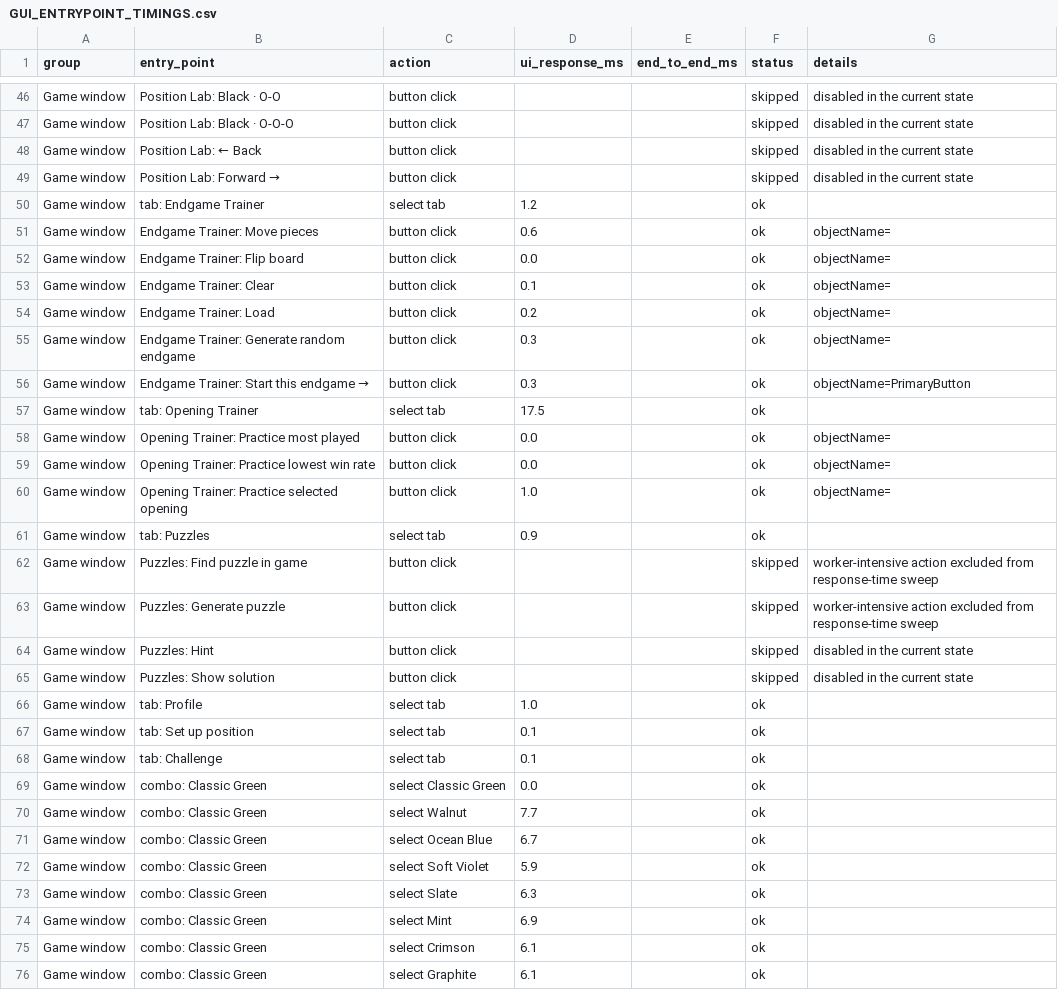
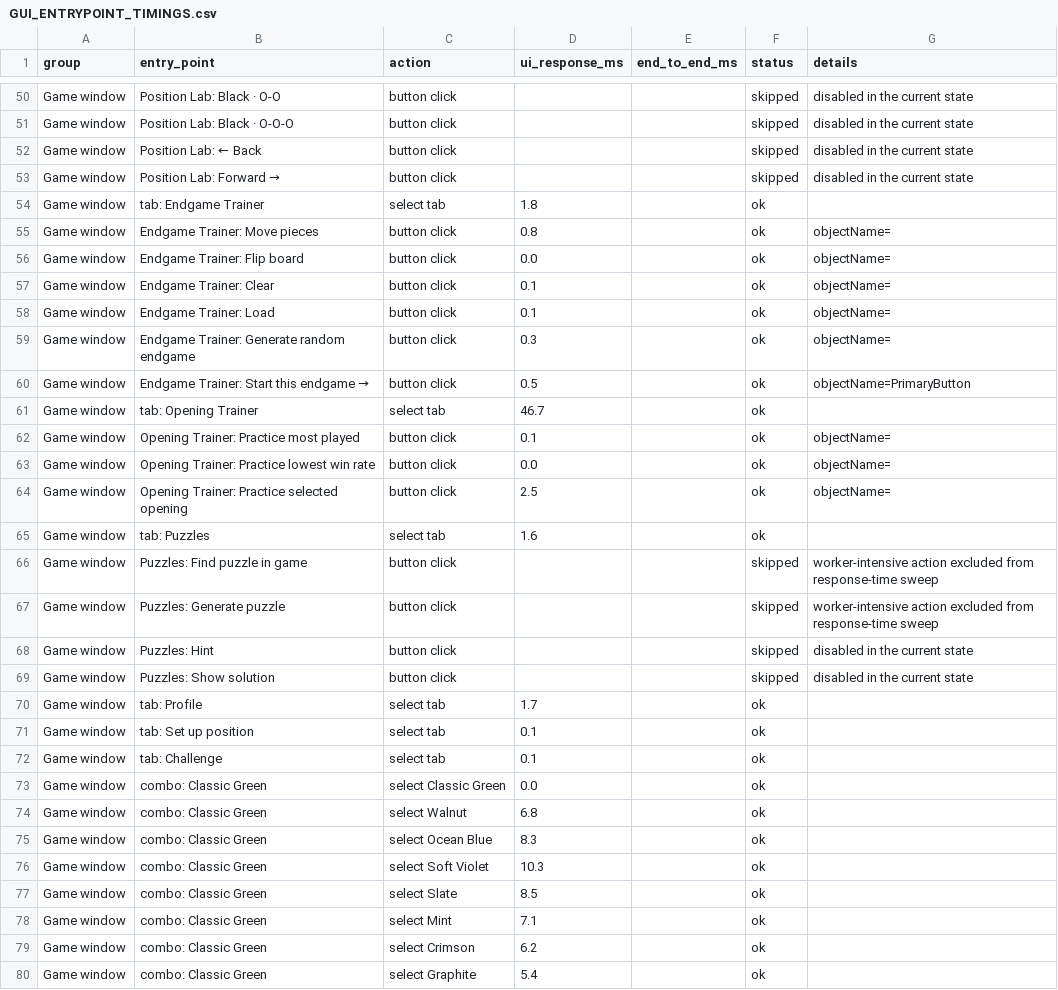
Before and after one commit to JIMMYJAMTHEVERYFATMAN/Chess, a CSV file: GUI_ENTRYPOINT_TIMINGS.csv, drawn as a sheet; only a part is shown, gaps mark what is left out; the diff covers the shown part only.

```diff
--- a/GUI_ENTRYPOINT_TIMINGS.csv
+++ b/GUI_ENTRYPOINT_TIMINGS.csv
@@ -49,14 +53,14 @@ Game window,Position Lab: ← Back,button click,,,skipped,disabled in the curren
 Game window,Position Lab: Forward →,button click,,,skipped,disabled in the current state
-Game window,tab: Endgame Trainer,select tab,1.2,,ok,
-Game window,Endgame Trainer: Move pieces,button click,0.6,,ok,objectName=
+Game window,tab: Endgame Trainer,select tab,1.8,,ok,
+Game window,Endgame Trainer: Move pieces,button click,0.8,,ok,objectName=
 Game window,Endgame Trainer: Flip board,button click,0.0,,ok,objectName=
 Game window,Endgame Trainer: Clear,button click,0.1,,ok,objectName=
-Game window,Endgame Trainer: Load,button click,0.2,,ok,objectName=
+Game window,Endgame Trainer: Load,button click,0.1,,ok,objectName=
 Game window,Endgame Trainer: Generate random endgame,button click,0.3,,ok,objectName=
-Game window,Endgame Trainer: Start this endgame  →,button click,0.3,,ok,objectName=PrimaryButton
-Game window,tab: Opening Trainer,select tab,17.5,,ok,
-Game window,Opening Trainer: Practice most played,button click,0.0,,ok,objectName=
+Game window,Endgame Trainer: Start this endgame  →,button click,0.5,,ok,objectName=PrimaryButton
+Game window,tab: Opening Trainer,select tab,46.7,,ok,
+Game window,Opening Trainer: Practice most played,button click,0.1,,ok,objectName=
 Game window,Opening Trainer: Practice lowest win rate,button click,0.0,,ok,objectName=
-Game window,Opening Trainer: Practice selected opening,button click,1.0,,ok,objectName=
-Game window,tab: Puzzles,select tab,0.9,,ok,
+Game window,Opening Trainer: Practice selected opening,button click,2.5,,ok,objectName=
+Game window,tab: Puzzles,select tab,1.6,,ok,
 Game window,Puzzles: Find puzzle in game,button click,,,skipped,worker-intensive action excluded from response-time sweep
@@ -65,3 +69,3 @@ Game window,Puzzles: Hint,button click,,,skipped,disabled in the current state
 Game window,Puzzles: Show solution,button click,,,skipped,disabled in the current state
-Game window,tab: Profile,select tab,1.0,,ok,
+Game window,tab: Profile,select tab,1.7,,ok,
 Game window,tab: Set up position,select tab,0.1,,ok,
@@ -69,8 +73,8 @@ Game window,tab: Challenge,select tab,0.1,,ok,
 Game window,combo: Classic Green,select Classic Green,0.0,,ok,
-Game window,combo: Classic Green,select Walnut,7.7,,ok,
-Game window,combo: Classic Green,select Ocean Blue,6.7,,ok,
-Game window,combo: Classic Green,select Soft Violet,5.9,,ok,
-Game window,combo: Classic Green,select Slate,6.3,,ok,
-Game window,combo: Classic Green,select Mint,6.9,,ok,
-Game window,combo: Classic Green,select Crimson,6.1,,ok,
-Game window,combo: Classic Green,select Graphite,6.1,,ok,
+Game window,combo: Classic Green,select Walnut,6.8,,ok,
+Game window,combo: Classic Green,select Ocean Blue,8.3,,ok,
+Game window,combo: Classic Green,select Soft Violet,10.3,,ok,
+Game window,combo: Classic Green,select Slate,8.5,,ok,
+Game window,combo: Classic Green,select Mint,7.1,,ok,
+Game window,combo: Classic Green,select Crimson,6.2,,ok,
+Game window,combo: Classic Green,select Graphite,5.4,,ok,
```
Also changed, not shown: 5 added rows and 154 edited cells elsewhere in this file, 10 other files.
